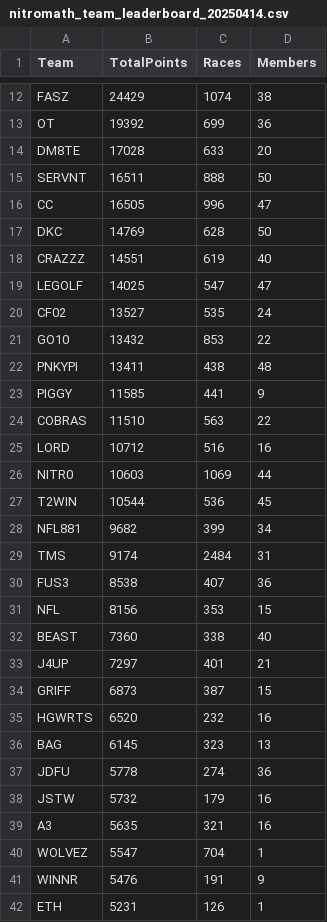
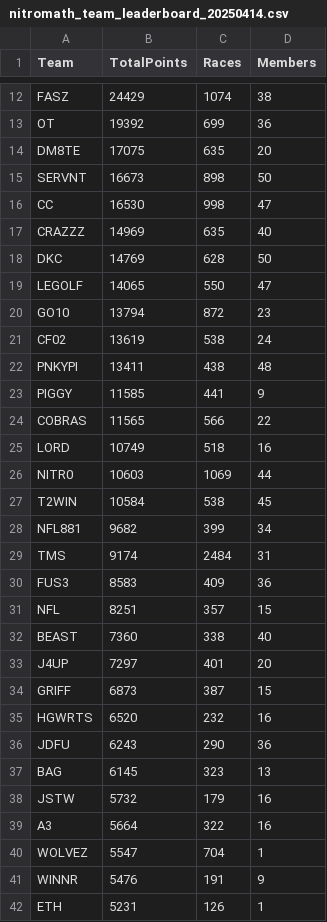
Before and after one commit to nincaleb/nitromathlb, a CSV file: csv_archive/nitromath_team_leaderboard_20250414.csv, drawn as a sheet; only a part is shown, gaps mark what is left out; the diff covers the shown part only.

```diff
--- a/csv_archive/nitromath_team_leaderboard_20250414.csv
+++ b/csv_archive/nitromath_team_leaderboard_20250414.csv
@@ -13,28 +13,28 @@ FASZ,24429,1074,38
 OT,19392,699,36
-DM8TE,17028,633,20
-SERVNT,16511,888,50
-CC,16505,996,47
+DM8TE,17075,635,20
+SERVNT,16673,898,50
+CC,16530,998,47
+CRAZZZ,14969,635,40
 DKC,14769,628,50
-CRAZZZ,14551,619,40
-LEGOLF,14025,547,47
-CF02,13527,535,24
-GO10,13432,853,22
+LEGOLF,14065,550,47
+GO10,13794,872,23
+CF02,13619,538,24
 PNKYPI,13411,438,48
 PIGGY,11585,441,9
-COBRAS,11510,563,22
-LORD,10712,516,16
+COBRAS,11565,566,22
+LORD,10749,518,16
 NITR0,10603,1069,44
-T2WIN,10544,536,45
+T2WIN,10584,538,45
 NFL881,9682,399,34
 TMS,9174,2484,31
-FUS3,8538,407,36
-NFL,8156,353,15
+FUS3,8583,409,36
+NFL,8251,357,15
 BEAST,7360,338,40
-J4UP,7297,401,21
+J4UP,7297,401,20
 GRIFF,6873,387,15
 HGWRTS,6520,232,16
+JDFU,6243,290,36
 BAG,6145,323,13
-JDFU,5778,274,36
 JSTW,5732,179,16
-A3,5635,321,16
+A3,5664,322,16
 WOLVEZ,5547,704,1
```
Also changed, not shown: 3 added rows, 3 removed rows and 28 edited cells elsewhere in this file, csv_archive/nitromath_season_leaderboard_20250414.csv, 1 other file.
